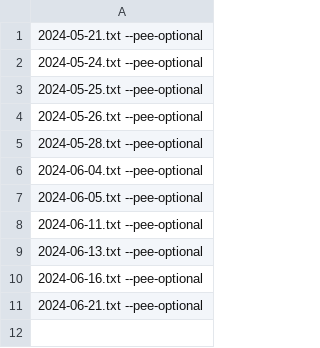
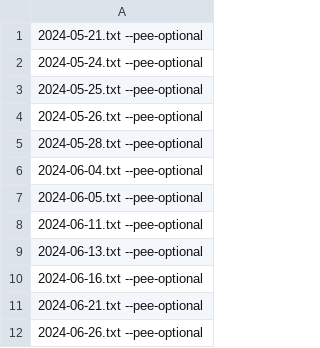
Before and after one commit to vladimir-zolotykh/pee_log, a CSV file: LOG_DIARY/log_diary.csv, drawn as a sheet.

Commit message:
Add 2024-06-26.txt

```diff
--- a/LOG_DIARY/log_diary.csv
+++ b/LOG_DIARY/log_diary.csv
@@ -11 +11,2 @@
 2024-06-21.txt --pee-optional
+2024-06-26.txt --pee-optional
```
